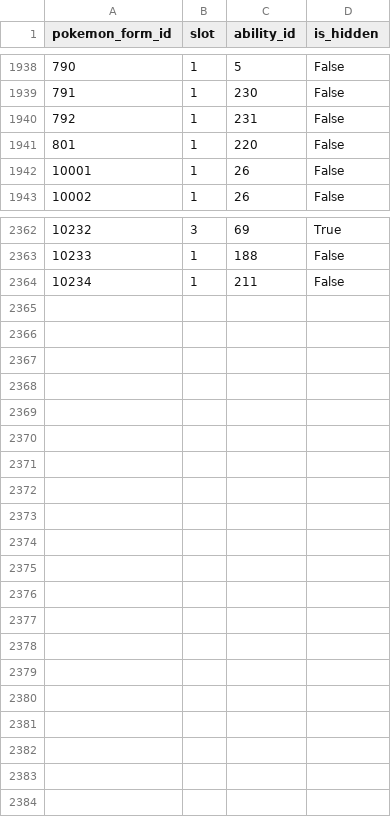
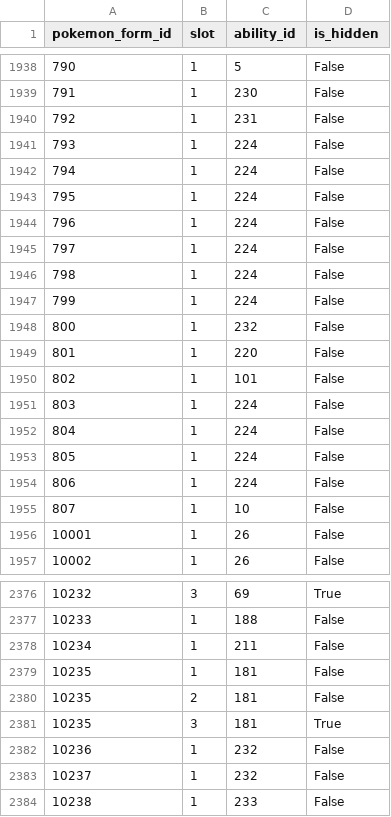
Before and after one commit to CatTrinket/tcod-asb, a CSV file: asb/db/data/pokemon_form_abilities.csv, drawn as a sheet; only a part is shown, gaps mark what is left out; the diff names each change by its address in the sheet, - before the commit and + after, or states it on an @@ line.

```diff
--- a/asb/db/data/pokemon_form_abilities.csv
+++ b/asb/db/data/pokemon_form_abilities.csv
+row 1941: 793 | 1 | 224 | False
+row 1942: 794 | 1 | 224 | False
+row 1943: 795 | 1 | 224 | False
+row 1944: 796 | 1 | 224 | False
+row 1945: 797 | 1 | 224 | False
+row 1946: 798 | 1 | 224 | False
+row 1947: 799 | 1 | 224 | False
+row 1948: 800 | 1 | 232 | False
+row 1950: 802 | 1 | 101 | False
+row 1951: 803 | 1 | 224 | False
+row 1952: 804 | 1 | 224 | False
+row 1953: 805 | 1 | 224 | False
+row 1954: 806 | 1 | 224 | False
+row 1955: 807 | 1 | 10 | False
+row 2379: 10235 | 1 | 181 | False
+row 2380: 10235 | 2 | 181 | False
+row 2381: 10235 | 3 | 181 | True
+row 2382: 10236 | 1 | 232 | False
+row 2383: 10237 | 1 | 232 | False
+row 2384: 10238 | 1 | 233 | False
```
Also changed, not shown: asb/db/data/abilities.csv, asb/db/data/pokemon_form_types.csv, 5 other files.
